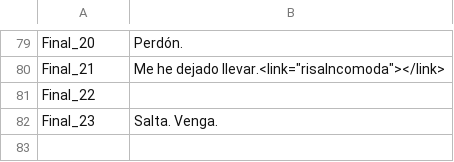
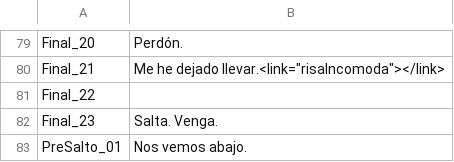
Before and after one commit to Taleren/SuperSpoon, a CSV file: Nos vemos Abajo/Assets/Guion/Guion.csv, drawn as a sheet; only a part is shown, gaps mark what is left out.

Commit message:
nos vemos abajo jejeje lo pillas

```diff
--- a/Nos vemos Abajo/Assets/Guion/Guion.csv
+++ b/Nos vemos Abajo/Assets/Guion/Guion.csv
@@ -82 +82,2 @@ Final_22;
 Final_23;Salta. Venga.
+PreSalto_01;Nos vemos abajo.
```
